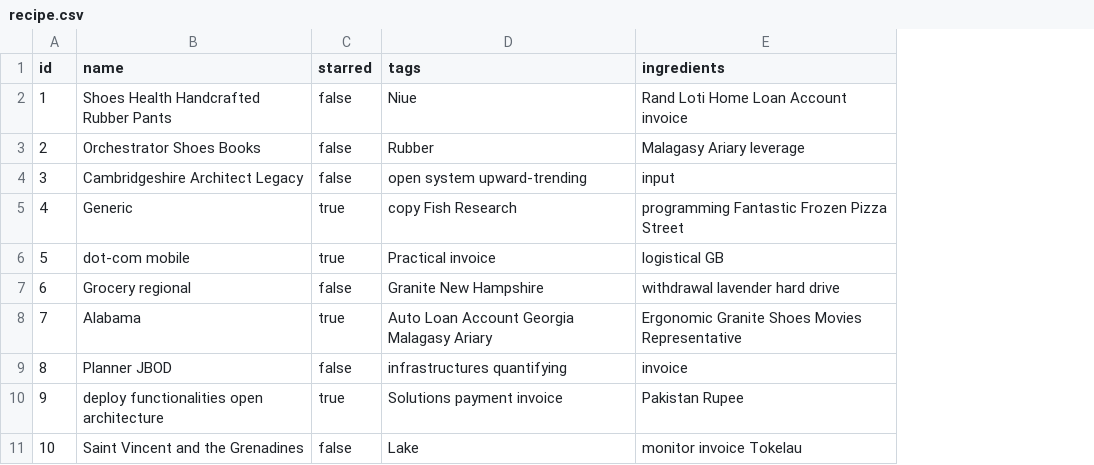
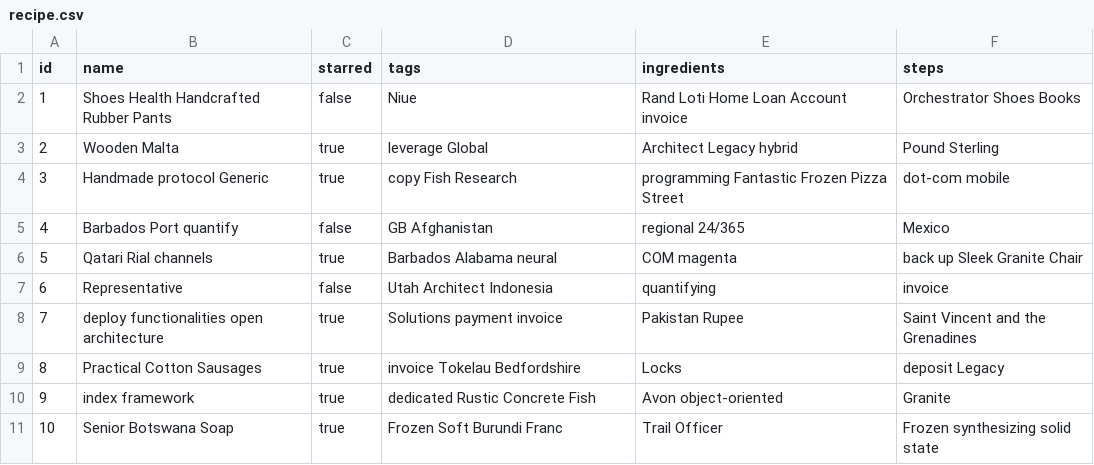
Before and after one commit to derzwisel/raecipe, a CSV file: src/main/resources/config/liquibase/fake-data/recipe.csv, drawn as a sheet; the diff names each change by its address in the sheet, - before the commit and + after, or states it on an @@ line.

Commit message:
Enhance recipe to support steps

```diff
--- a/src/main/resources/config/liquibase/fake-data/recipe.csv
+++ b/src/main/resources/config/liquibase/fake-data/recipe.csv
+column F (steps), rows 2-11: Orchestrator Shoes Books | Pound Sterling | dot-com mobile | Mexico | back up Sleek Granite Chair | invoice | Saint Vincent and the Grenadines | deposit Legacy | Granite | Frozen synthesizing solid state
-B3 (name): Orchestrator Shoes Books
+B3 (name): Wooden Malta
-C3:C4 (starred): false
+C3:C4 (starred): true
-D3 (tags): Rubber
+D3 (tags): leverage Global
-E3 (ingredients): Malagasy Ariary leverage
+E3 (ingredients): Architect Legacy hybrid
-B4 (name): Cambridgeshire Architect Legacy
+B4 (name): Handmade protocol Generic
-D4 (tags): open system upward-trending
+D4 (tags): copy Fish Research
-E4 (ingredients): input
+E4 (ingredients): programming Fantastic Frozen Pizza Street
-B5 (name): Generic
+B5 (name): Barbados Port quantify
-C5 (starred): true
+C5 (starred): false
-D5 (tags): copy Fish Research
+D5 (tags): GB Afghanistan
-E5 (ingredients): programming Fantastic Frozen Pizza Street
+E5 (ingredients): regional 24/365
-B6 (name): dot-com mobile
+B6 (name): Qatari Rial channels
-D6 (tags): Practical invoice
+D6 (tags): Barbados Alabama neural
-E6 (ingredients): logistical GB
+E6 (ingredients): COM magenta
-B7 (name): Grocery regional
+B7 (name): Representative
-D7 (tags): Granite New Hampshire
+D7 (tags): Utah Architect Indonesia
-E7 (ingredients): withdrawal lavender hard drive
+E7 (ingredients): quantifying
-B8 (name): Alabama
+B8 (name): deploy functionalities open architecture
-D8 (tags): Auto Loan Account Georgia Malagasy Ariary
+D8 (tags): Solutions payment invoice
-E8 (ingredients): Ergonomic Granite Shoes Movies Representative
+E8 (ingredients): Pakistan Rupee
-B9 (name): Planner JBOD
+B9 (name): Practical Cotton Sausages
-C9 (starred): false
+C9 (starred): true
-D9 (tags): infrastructures quantifying
+D9 (tags): invoice Tokelau Bedfordshire
-E9 (ingredients): invoice
+E9 (ingredients): Locks
-B10 (name): deploy functionalities open architecture
+B10 (name): index framework
-D10 (tags): Solutions payment invoice
+D10 (tags): dedicated Rustic Concrete Fish
-E10 (ingredients): Pakistan Rupee
+E10 (ingredients): Avon object-oriented
-B11 (name): Saint Vincent and the Grenadines
+B11 (name): Senior Botswana Soap
-C11 (starred): false
+C11 (starred): true
-D11 (tags): Lake
+D11 (tags): Frozen Soft Burundi Franc
-E11 (ingredients): monitor invoice Tokelau
+E11 (ingredients): Trail Officer
```
Also changed, not shown: 15 other files.
